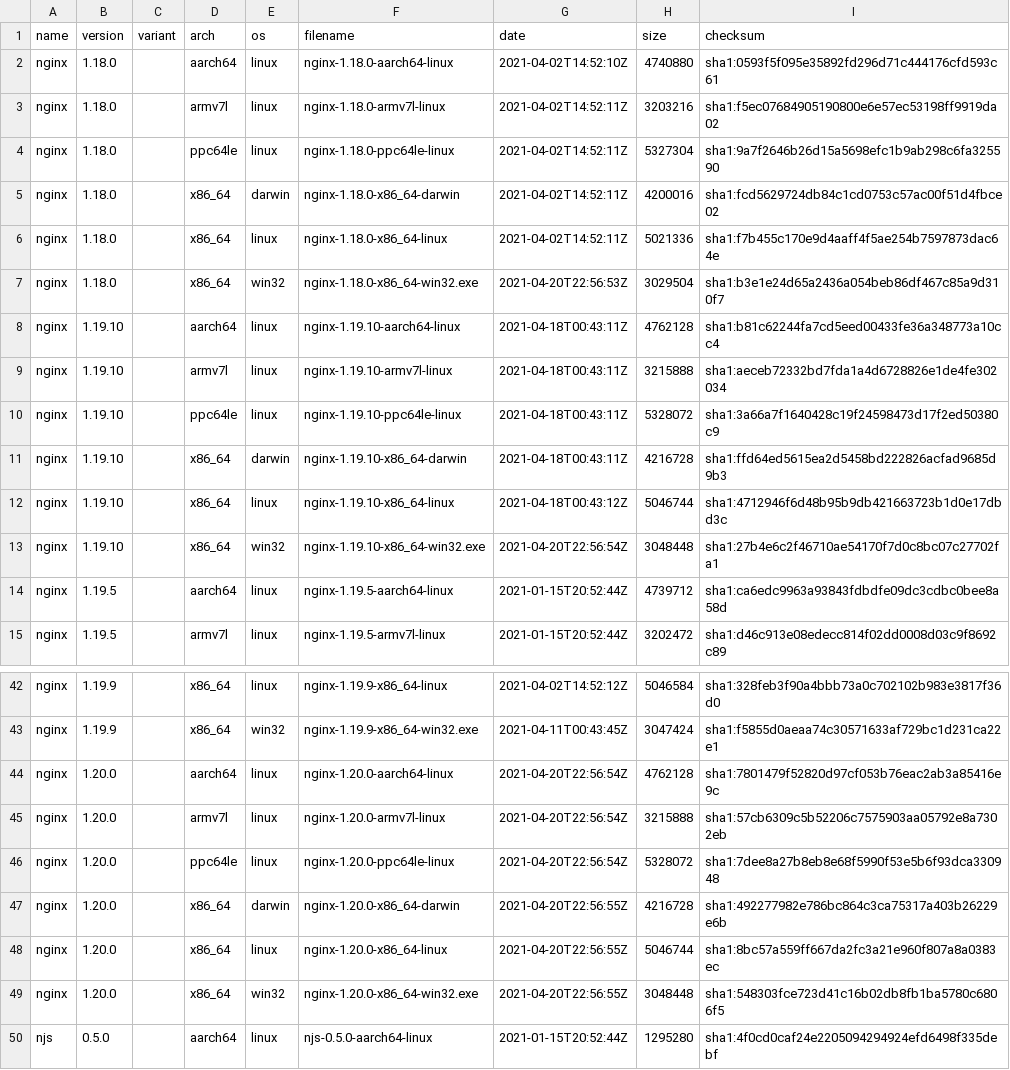
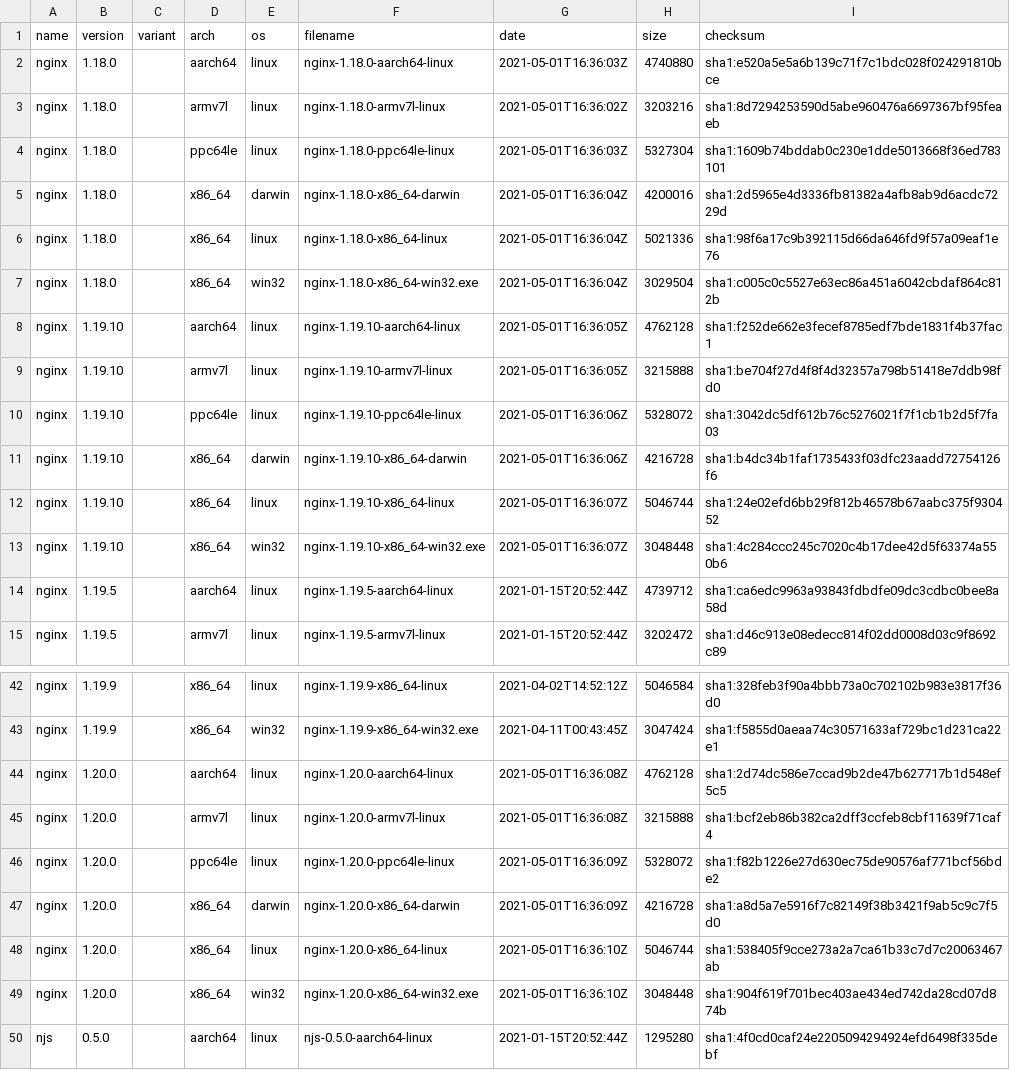
Before and after one commit to jirutka/nginx-binaries, a CSV file: index.csv, drawn as a sheet; only a part is shown, gaps mark what is left out; the diff covers the shown part only.

```diff
--- a/index.csv
+++ b/index.csv
@@ -1,14 +1,14 @@
 name,version,variant,arch,os,filename,date,size,checksum
-nginx,1.18.0,,aarch64,linux,nginx-1.18.0-aarch64-linux,2021-04-02T14:52:10Z,4740880,sha1:0593f5f095e35892fd296d71c444176cfd593c61
-nginx,1.18.0,,armv7l,linux,nginx-1.18.0-armv7l-linux,2021-04-02T14:52:11Z,3203216,sha1:f5ec07684905190800e6e57ec53198ff9919da02
-nginx,1.18.0,,ppc64le,linux,nginx-1.18.0-ppc64le-linux,2021-04-02T14:52:11Z,5327304,sha1:9a7f2646b26d15a5698efc1b9ab298c6fa325590
-nginx,1.18.0,,x86_64,darwin,nginx-1.18.0-x86_64-darwin,2021-04-02T14:52:11Z,4200016,sha1:fcd5629724db84c1cd0753c57ac00f51d4fbce02
-nginx,1.18.0,,x86_64,linux,nginx-1.18.0-x86_64-linux,2021-04-02T14:52:11Z,5021336,sha1:f7b455c170e9d4aaff4f5ae254b7597873dac64e
-nginx,1.18.0,,x86_64,win32,nginx-1.18.0-x86_64-win32.exe,2021-04-20T22:56:53Z,3029504,sha1:b3e1e24d65a2436a054beb86df467c85a9d310f7
-nginx,1.19.10,,aarch64,linux,nginx-1.19.10-aarch64-linux,2021-04-18T00:43:11Z,4762128,sha1:b81c62244fa7cd5eed00433fe36a348773a10cc4
-nginx,1.19.10,,armv7l,linux,nginx-1.19.10-armv7l-linux,2021-04-18T00:43:11Z,3215888,sha1:aeceb72332bd7fda1a4d6728826e1de4fe302034
-nginx,1.19.10,,ppc64le,linux,nginx-1.19.10-ppc64le-linux,2021-04-18T00:43:11Z,5328072,sha1:3a66a7f1640428c19f24598473d17f2ed50380c9
-nginx,1.19.10,,x86_64,darwin,nginx-1.19.10-x86_64-darwin,2021-04-18T00:43:11Z,4216728,sha1:ffd64ed5615ea2d5458bd222826acfad9685d9b3
-nginx,1.19.10,,x86_64,linux,nginx-1.19.10-x86_64-linux,2021-04-18T00:43:12Z,5046744,sha1:4712946f6d48b95b9db421663723b1d0e17dbd3c
-nginx,1.19.10,,x86_64,win32,nginx-1.19.10-x86_64-win32.exe,2021-04-20T22:56:54Z,3048448,sha1:27b4e6c2f46710ae54170f7d0c8bc07c27702fa1
+nginx,1.18.0,,aarch64,linux,nginx-1.18.0-aarch64-linux,2021-05-01T16:36:03Z,4740880,sha1:e520a5e5a6b139c71f7c1bdc028f024291810bce
+nginx,1.18.0,,armv7l,linux,nginx-1.18.0-armv7l-linux,2021-05-01T16:36:02Z,3203216,sha1:8d7294253590d5abe960476a6697367bf95feaeb
+nginx,1.18.0,,ppc64le,linux,nginx-1.18.0-ppc64le-linux,2021-05-01T16:36:03Z,5327304,sha1:1609b74bddab0c230e1dde5013668f36ed783101
+nginx,1.18.0,,x86_64,darwin,nginx-1.18.0-x86_64-darwin,2021-05-01T16:36:04Z,4200016,sha1:2d5965e4d3336fb81382a4afb8ab9d6acdc7229d
+nginx,1.18.0,,x86_64,linux,nginx-1.18.0-x86_64-linux,2021-05-01T16:36:04Z,5021336,sha1:98f6a17c9b392115d66da646fd9f57a09eaf1e76
+nginx,1.18.0,,x86_64,win32,nginx-1.18.0-x86_64-win32.exe,2021-05-01T16:36:04Z,3029504,sha1:c005c0c5527e63ec86a451a6042cbdaf864c812b
+nginx,1.19.10,,aarch64,linux,nginx-1.19.10-aarch64-linux,2021-05-01T16:36:05Z,4762128,sha1:f252de662e3fecef8785edf7bde1831f4b37fac1
+nginx,1.19.10,,armv7l,linux,nginx-1.19.10-armv7l-linux,2021-05-01T16:36:05Z,3215888,sha1:be704f27d4f8f4d32357a798b51418e7ddb98fd0
+nginx,1.19.10,,ppc64le,linux,nginx-1.19.10-ppc64le-linux,2021-05-01T16:36:06Z,5328072,sha1:3042dc5df612b76c5276021f7f1cb1b2d5f7fa03
+nginx,1.19.10,,x86_64,darwin,nginx-1.19.10-x86_64-darwin,2021-05-01T16:36:06Z,4216728,sha1:b4dc34b1faf1735433f03dfc23aadd72754126f6
+nginx,1.19.10,,x86_64,linux,nginx-1.19.10-x86_64-linux,2021-05-01T16:36:07Z,5046744,sha1:24e02efd6bb29f812b46578b67aabc375f930452
+nginx,1.19.10,,x86_64,win32,nginx-1.19.10-x86_64-win32.exe,2021-05-01T16:36:07Z,3048448,sha1:4c284ccc245c7020c4b17dee42d5f63374a550b6
 nginx,1.19.5,,aarch64,linux,nginx-1.19.5-aarch64-linux,2021-01-15T20:52:44Z,4739712,sha1:ca6edc9963a93843fdbdfe09dc3cdbc0bee8a58d
@@ -43,8 +43,8 @@ nginx,1.19.9,,x86_64,linux,nginx-1.19.9-x86_64-linux,2021-04-02T14:52:12Z,504658
 nginx,1.19.9,,x86_64,win32,nginx-1.19.9-x86_64-win32.exe,2021-04-11T00:43:45Z,3047424,sha1:f5855d0aeaa74c30571633af729bc1d231ca22e1
-nginx,1.20.0,,aarch64,linux,nginx-1.20.0-aarch64-linux,2021-04-20T22:56:54Z,4762128,sha1:7801479f52820d97cf053b76eac2ab3a85416e9c
-nginx,1.20.0,,armv7l,linux,nginx-1.20.0-armv7l-linux,2021-04-20T22:56:54Z,3215888,sha1:57cb6309c5b52206c7575903aa05792e8a7302eb
-nginx,1.20.0,,ppc64le,linux,nginx-1.20.0-ppc64le-linux,2021-04-20T22:56:54Z,5328072,sha1:7dee8a27b8eb8e68f5990f53e5b6f93dca330948
-nginx,1.20.0,,x86_64,darwin,nginx-1.20.0-x86_64-darwin,2021-04-20T22:56:55Z,4216728,sha1:492277982e786bc864c3ca75317a403b26229e6b
-nginx,1.20.0,,x86_64,linux,nginx-1.20.0-x86_64-linux,2021-04-20T22:56:55Z,5046744,sha1:8bc57a559ff667da2fc3a21e960f807a8a0383ec
-nginx,1.20.0,,x86_64,win32,nginx-1.20.0-x86_64-win32.exe,2021-04-20T22:56:55Z,3048448,sha1:548303fce723d41c16b02db8fb1ba5780c6806f5
+nginx,1.20.0,,aarch64,linux,nginx-1.20.0-aarch64-linux,2021-05-01T16:36:08Z,4762128,sha1:2d74dc586e7ccad9b2de47b627717b1d548ef5c5
+nginx,1.20.0,,armv7l,linux,nginx-1.20.0-armv7l-linux,2021-05-01T16:36:08Z,3215888,sha1:bcf2eb86b382ca2dff3ccfeb8cbf11639f71caf4
+nginx,1.20.0,,ppc64le,linux,nginx-1.20.0-ppc64le-linux,2021-05-01T16:36:09Z,5328072,sha1:f82b1226e27d630ec75de90576af771bcf56bde2
+nginx,1.20.0,,x86_64,darwin,nginx-1.20.0-x86_64-darwin,2021-05-01T16:36:09Z,4216728,sha1:a8d5a7e5916f7c82149f38b3421f9ab5c9c7f5d0
+nginx,1.20.0,,x86_64,linux,nginx-1.20.0-x86_64-linux,2021-05-01T16:36:10Z,5046744,sha1:538405f9cce273a2a7ca61b33c7d7c20063467ab
+nginx,1.20.0,,x86_64,win32,nginx-1.20.0-x86_64-win32.exe,2021-05-01T16:36:10Z,3048448,sha1:904f619f701bec403ae434ed742da28cd07d874b
 njs,0.5.0,,aarch64,linux,njs-0.5.0-aarch64-linux,2021-01-15T20:52:44Z,1295280,sha1:4f0cd0caf24e2205094294924efd6498f335debf
```
Also changed, not shown: 2 edited cells elsewhere in this file, 39 other files.
